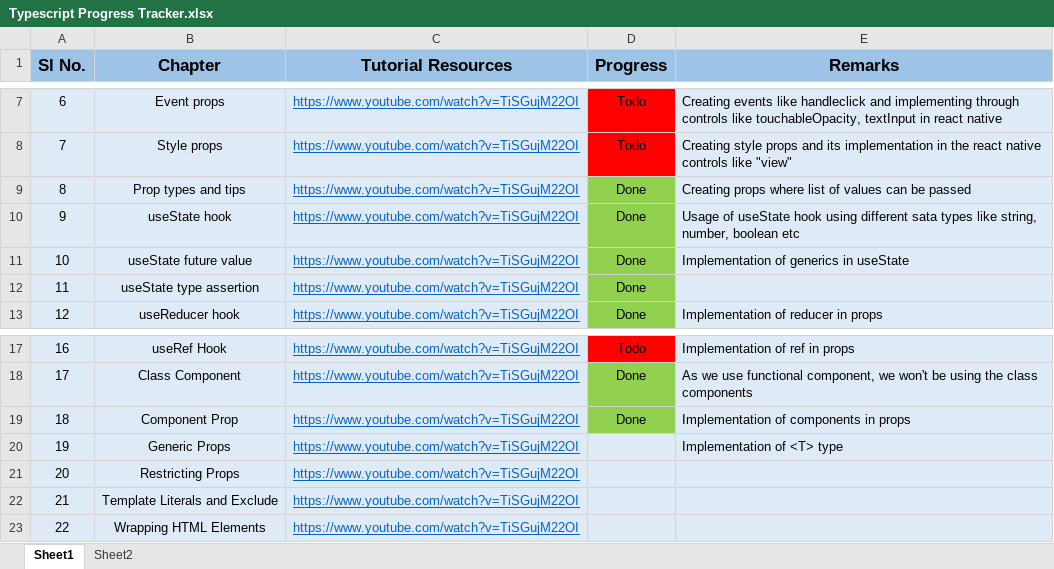
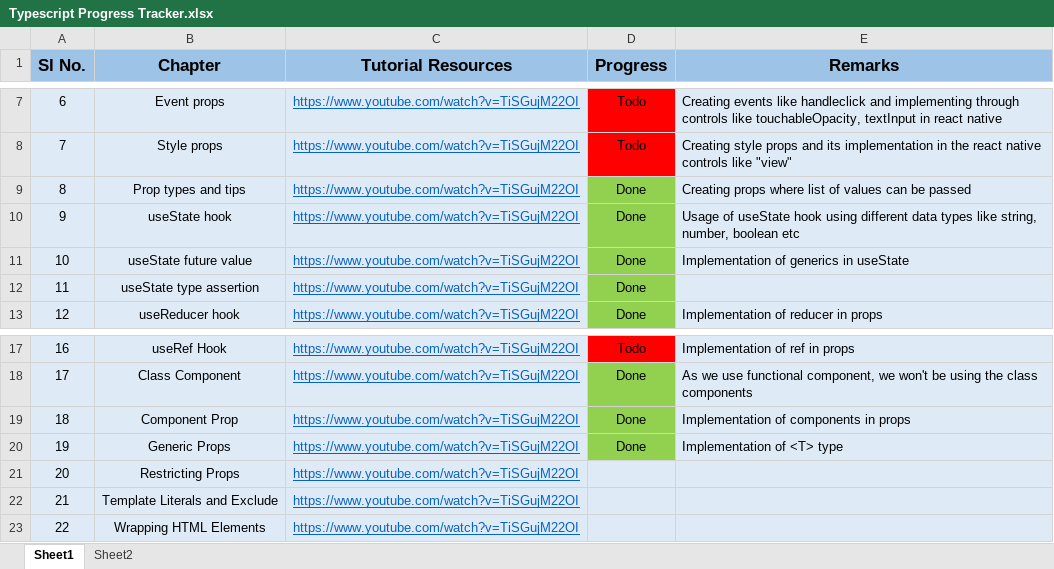
Before and after one commit to anodiamadmin/experiments, an Excel workbook: Learn-Typescript/Typescript Progress Tracker.xlsx, sheet Sheet1, drawn as a sheet; only a part is shown, gaps mark what is left out; values as stored, in another font and other column widths than the file's, no borders; the diff names each change by its address in the sheet, - before the commit and + after, or states it on an @@ line.

```diff
--- a/Learn-Typescript/Typescript Progress Tracker.xlsx (sheet Sheet1)
+++ b/Learn-Typescript/Typescript Progress Tracker.xlsx (sheet Sheet1)
-E10 (Remarks): …using different sata types like…
+E10 (Remarks): …using different data types like…
-D20 (Progress): (empty)
+D20 (Progress): Done
-D20 fill: #DEEBF7
+D20 fill: #92D050
```
Also changed, not shown: 2 other files.
